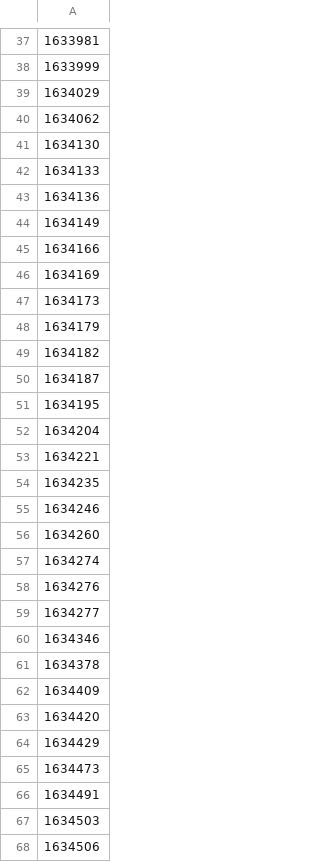
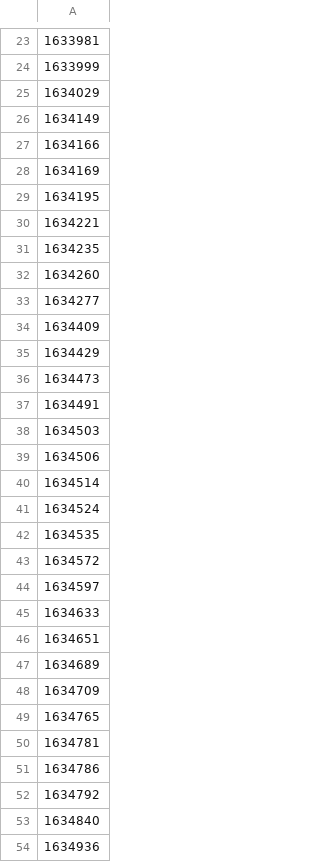
Before and after one commit to oxford-pharmacoepi/ProstateCancerTTE, a CSV file: Codelist/Characterisation/conditions/t2_broad.csv, drawn as a sheet; only a part is shown, gaps mark what is left out; the shorter side is filled out with more unchanged rows; the diff covers the shown part only; the diff names each change by its address in the sheet, - before the commit and + after, or states it on an @@ line.

```diff
--- a/Codelist/Characterisation/conditions/t2_broad.csv
+++ b/Codelist/Characterisation/conditions/t2_broad.csv
-row 40: 1634062
-row 41: 1634130
-row 42: 1634133
-row 43: 1634136
-row 47: 1634173
-row 48: 1634179
-row 49: 1634182
-row 50: 1634187
-row 52: 1634204
-row 55: 1634246
-row 57: 1634274
-row 58: 1634276
-row 60: 1634346
-row 61: 1634378
-row 63: 1634420
```
Also changed, not shown: 41 removed rows elsewhere in this file, Codelist/Characterisation/conditions/t1_broad.csv, 1 other file.
